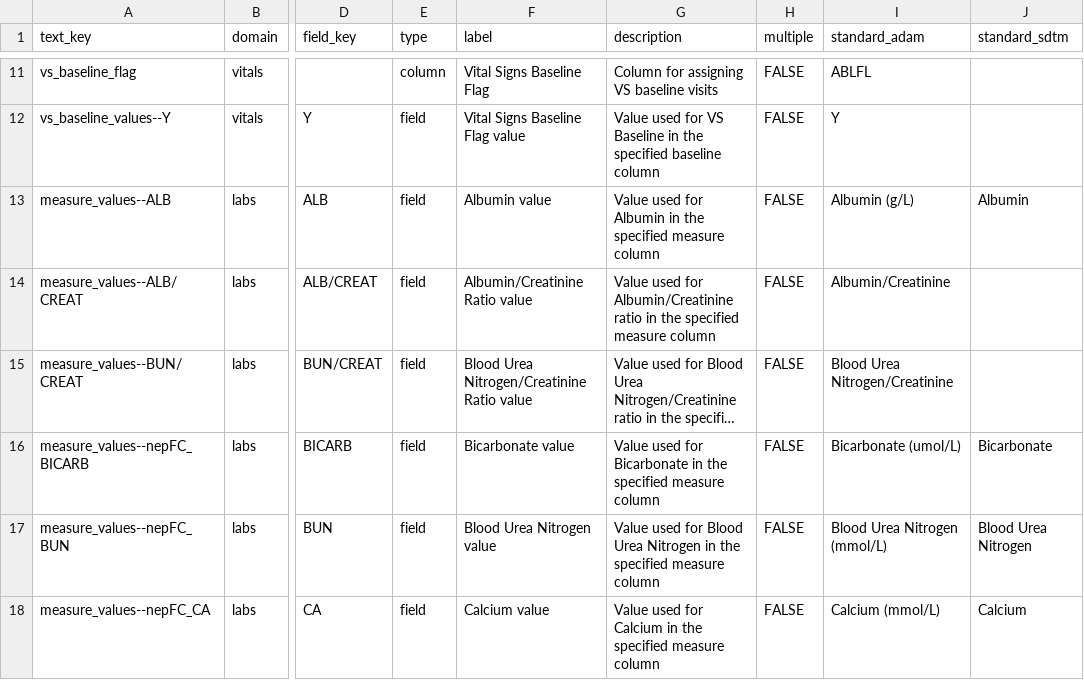
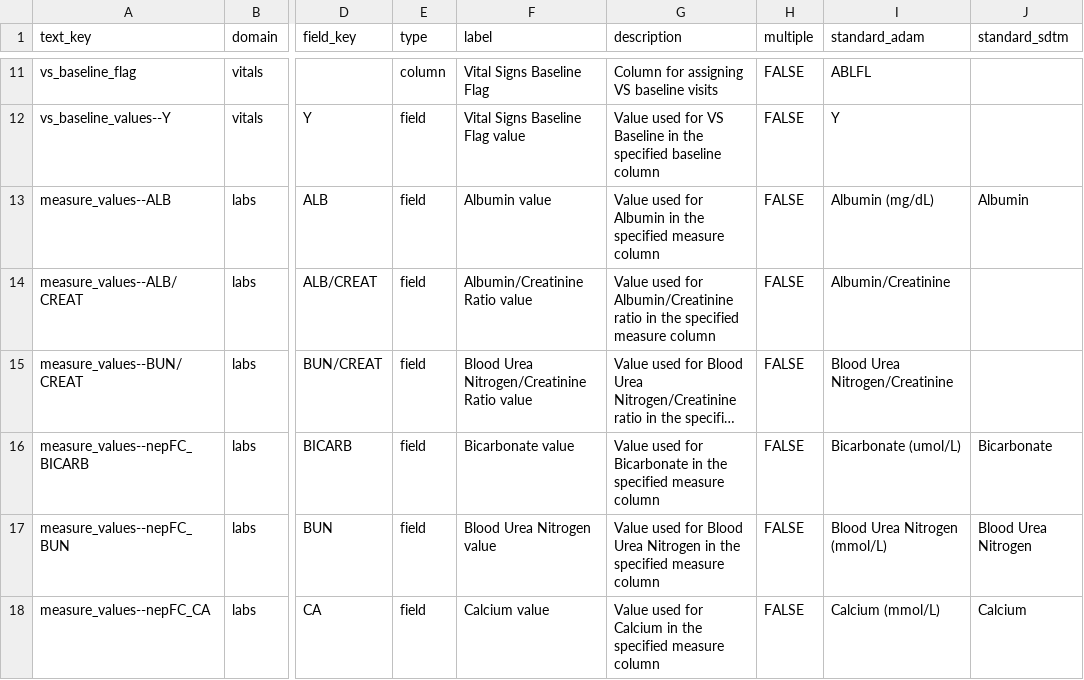
Before and after one commit to SafetyGraphics/nepExplorer, a CSV file: data-raw/meta_nepExplorer.csv, drawn as a sheet; only a part is shown, gaps mark what is left out; long unchanged cells end in …; the diff names each change by its address in the sheet, - before the commit and + after, or states it on an @@ line.

```diff
--- a/data-raw/meta_nepExplorer.csv
+++ b/data-raw/meta_nepExplorer.csv
-I13 (standard_adam): Albumin (g/L)
+I13 (standard_adam): Albumin (mg/dL)
```
Also changed, not shown: 10 other files.
